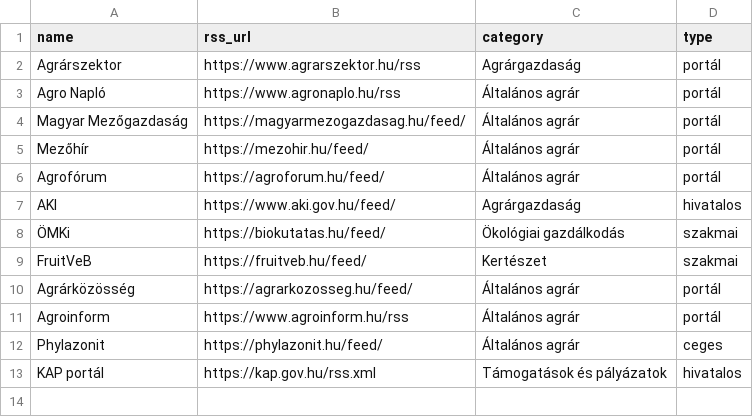
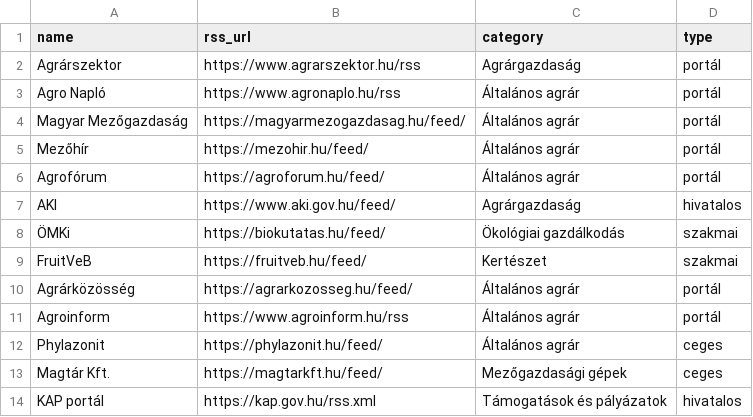
Before and after one commit to vasotto/gazdacentrum, a CSV file: sources.csv, drawn as a sheet; the diff names each change by its address in the sheet, - before the commit and + after, or states it on an @@ line.

```diff
--- a/sources.csv
+++ b/sources.csv
+row 13: Magtár Kft. | https://magtarkft.hu/feed/ | Mezőgazdasági gépek | ceges
```
Also changed, not shown: 7 other files.
